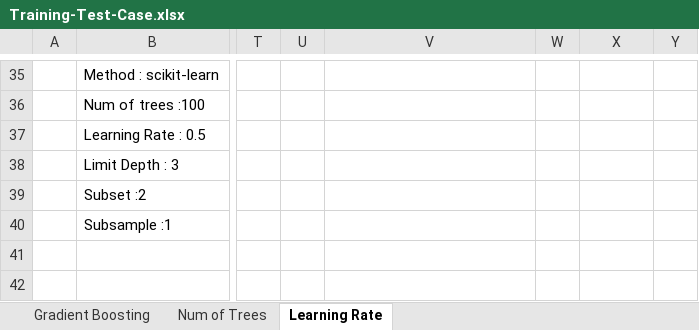
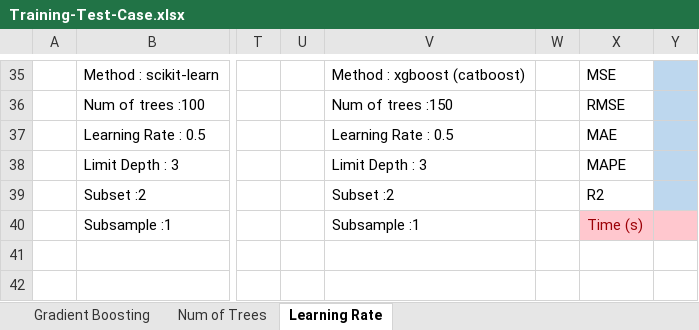
Before and after one commit to Parven05/AI-Carbon-Predictor, an Excel workbook: Performance_Testing/Training-Test-Case.xlsx, sheet Learning Rate, drawn as a sheet; only a part is shown, gaps mark what is left out; values as stored, in another font and other column widths than the file's, no borders; charts and pictures and table styles not drawn; the diff covers the shown part only; the diff names each change by its address in the sheet, - before the commit and + after, or states it on an @@ line.

Commit message:
updated Learning Rate for Gradient Boosting

```diff
--- a/Performance_Testing/Training-Test-Case.xlsx (sheet Learning Rate)
+++ b/Performance_Testing/Training-Test-Case.xlsx (sheet Learning Rate)
-V35: (empty)
+V35: Method : xgboost (catboost)
-X35: (empty)
+X35: MSE
-Y35:Y39 fill: none
+Y35:Y39 fill: #BDD7EE
-V36: (empty)
+V36: Num of trees :150
-X36: (empty)
+X36: RMSE
-V37: (empty)
+V37: Learning Rate : 0.5
-X37: (empty)
+X37: MAE
-V38: (empty)
+V38: Limit Depth : 3
-X38: (empty)
+X38: MAPE
-V39: (empty)
+V39: Subset :2
-X39: (empty)
+X39: R2
-V40: (empty)
+V40: Subsample :1
-X40: (empty)
+X40: Time (s)
-X40:Y40 fill: none
+X40:Y40 fill: #FFC7CE
```
Also changed, not shown: 28 edited cells and cell formats elsewhere in this sheet, charts or pictures.
